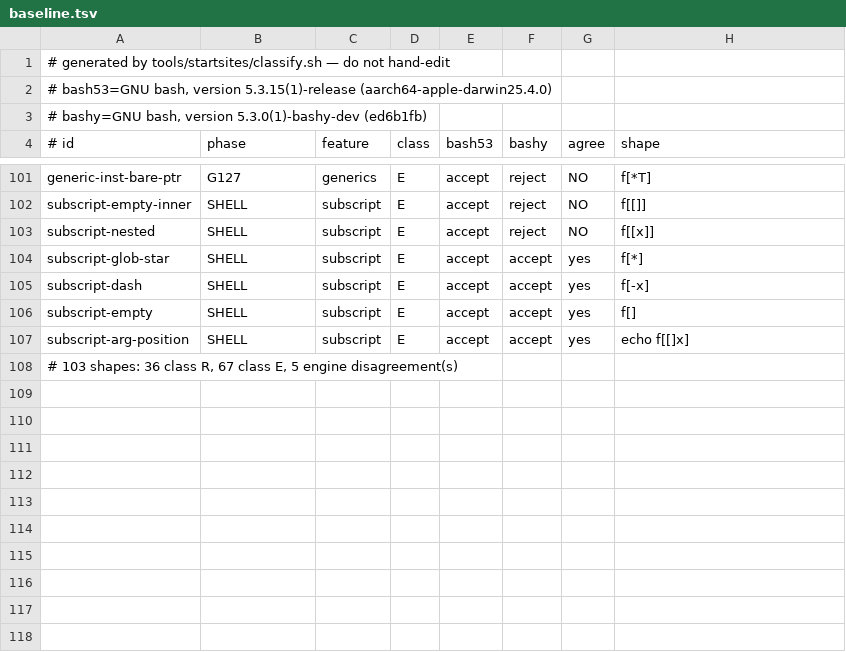
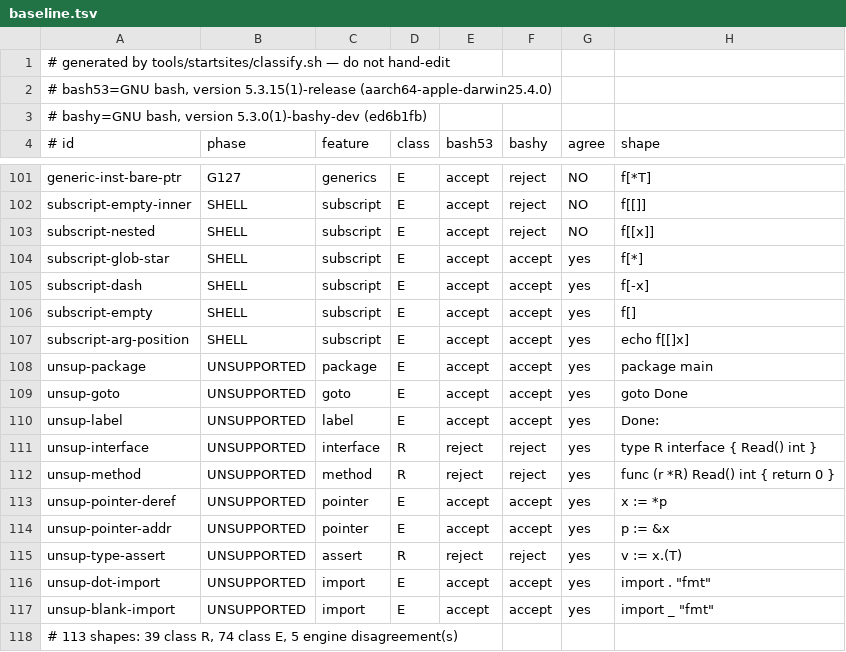
Before and after one commit to qiangli/bashpp-tests, a TSV file: tools/startsites/baseline.tsv, drawn as a sheet; only a part is shown, gaps mark what is left out.

```diff
--- a/tools/startsites/baseline.tsv
+++ b/tools/startsites/baseline.tsv
@@ -107,2 +107,12 @@ subscript-empty	SHELL	subscript	E	accept	accept	yes	f[]
 subscript-arg-position	SHELL	subscript	E	accept	accept	yes	echo f[[]x]
-# 103 shapes: 36 class R, 67 class E, 5 engine disagreement(s)
+unsup-package	UNSUPPORTED	package	E	accept	accept	yes	package main
+unsup-goto	UNSUPPORTED	goto	E	accept	accept	yes	goto Done
+unsup-label	UNSUPPORTED	label	E	accept	accept	yes	Done:
+unsup-interface	UNSUPPORTED	interface	R	reject	reject	yes	type R interface { Read() int }
+unsup-method	UNSUPPORTED	method	R	reject	reject	yes	func (r *R) Read() int { return 0 }
+unsup-pointer-deref	UNSUPPORTED	pointer	E	accept	accept	yes	x := *p
+unsup-pointer-addr	UNSUPPORTED	pointer	E	accept	accept	yes	p := &x
+unsup-type-assert	UNSUPPORTED	assert	R	reject	reject	yes	v := x.(T)
+unsup-dot-import	UNSUPPORTED	import	E	accept	accept	yes	import . "fmt"
+unsup-blank-import	UNSUPPORTED	import	E	accept	accept	yes	import _ "fmt"
+# 113 shapes: 39 class R, 74 class E, 5 engine disagreement(s)
```
Also changed, not shown: tools/startsites/shapes.tsv.
